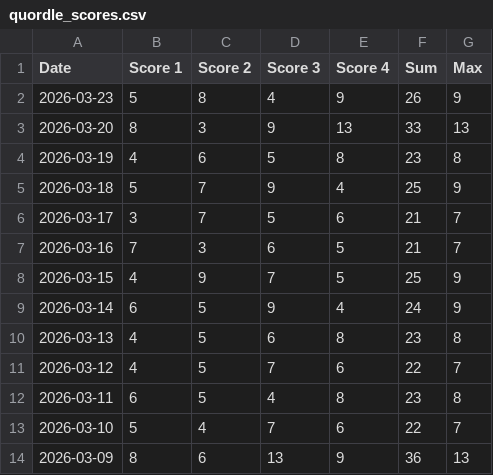
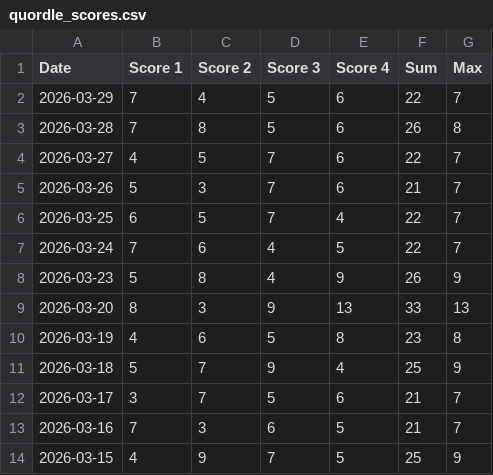
Before and after one commit to philc622/quordle-data, a CSV file: quordle_scores.csv, drawn as a sheet; only a part is shown; the shorter side is filled out with more unchanged rows; the diff names each change by its address in the sheet, - before the commit and + after, or states it on an @@ line.

Commit message:
latest quordle data

```diff
--- a/quordle_scores.csv
+++ b/quordle_scores.csv
+row 2: 2026-03-29 | 7 | 4 | 5 | 6 | 22 | 7
+row 3: 2026-03-28 | 7 | 8 | 5 | 6 | 26 | 8
+row 4: 2026-03-27 | 4 | 5 | 7 | 6 | 22 | 7
+row 5: 2026-03-26 | 5 | 3 | 7 | 6 | 21 | 7
+row 6: 2026-03-25 | 6 | 5 | 7 | 4 | 22 | 7
+row 7: 2026-03-24 | 7 | 6 | 4 | 5 | 22 | 7
```
